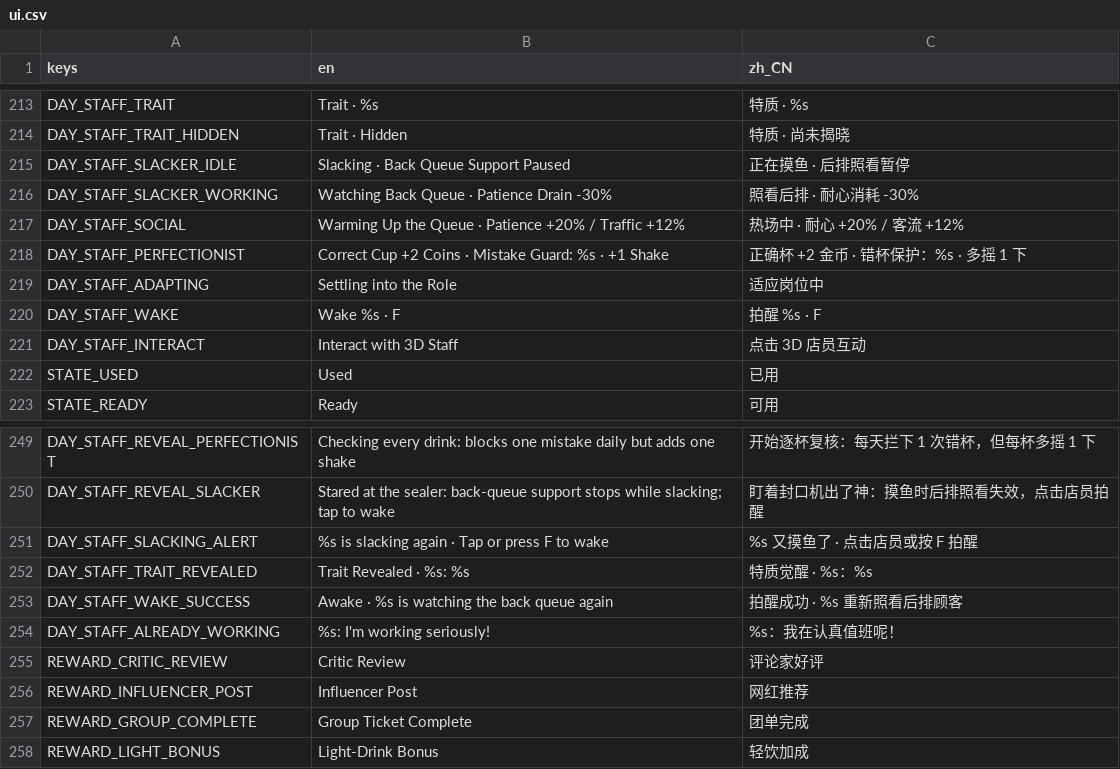
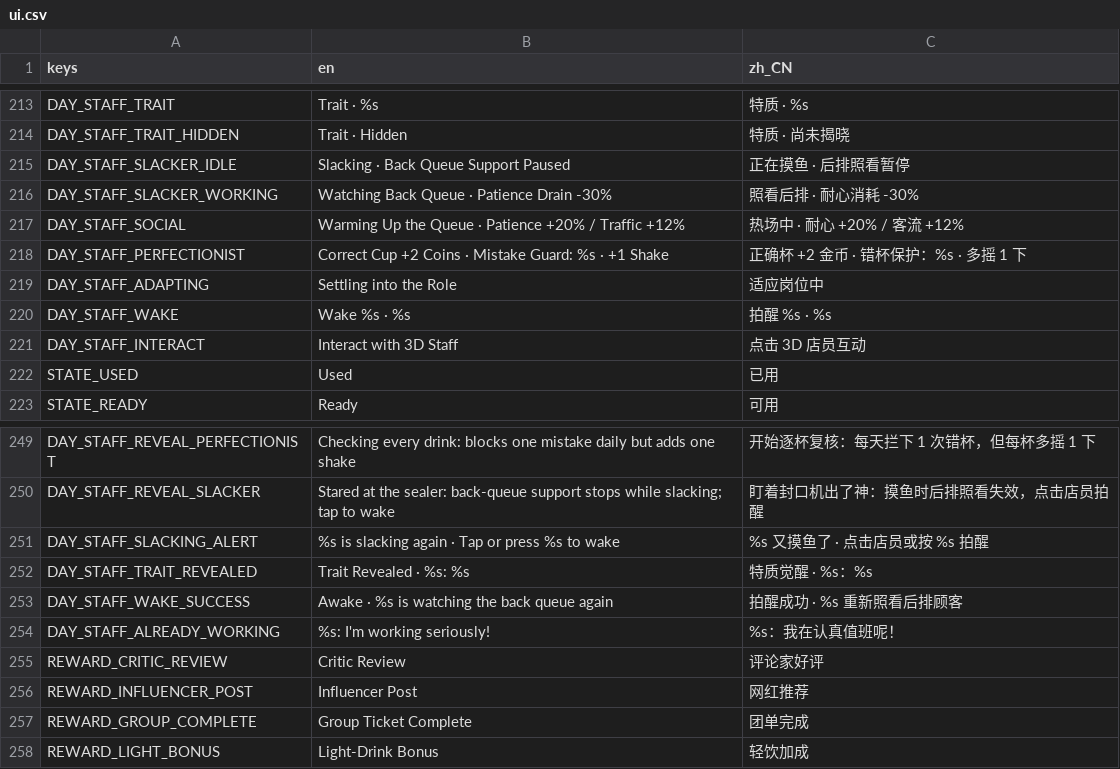
Before and after one commit to kyanosq/milkteahouse, a CSV file: game/localization/ui.csv, drawn as a sheet; only a part is shown, gaps mark what is left out.

Commit message:
Make staff wake prompts follow the active binding (review R7)
The slacker wake prompt hardcoded 'F' in both languages, contradicting
the pause-menu controls help for gamepad players (Y/triangle/X) and
anyone who rebound staff_interact; the staff card also missed the
input-scheme refresh chain. DAY_STAFF_WAKE / DAY_STAFF_SLACKING_ALERT
now take InputPrompts.staff_hint() and _refresh_input_prompts also
refreshes the staff card. Translations regenerated; staff,
localization and input suites plus the full 25/25 core pass.

```diff
--- a/game/localization/ui.csv
+++ b/game/localization/ui.csv
@@ -219,3 +219,3 @@ DAY_STAFF_PERFECTIONIST,Correct Cup +2 Coins · Mistake Guard: %s · +1 Shake,
 DAY_STAFF_ADAPTING,Settling into the Role,适应岗位中
-DAY_STAFF_WAKE,Wake %s · F,拍醒 %s · F
+DAY_STAFF_WAKE,Wake %s · %s,拍醒 %s · %s
 DAY_STAFF_INTERACT,Interact with 3D Staff,点击 3D 店员互动
@@ -250,3 +250,3 @@ DAY_STAFF_REVEAL_PERFECTIONIST,Checking every drink: blocks one mistake daily bu
 DAY_STAFF_REVEAL_SLACKER,Stared at the sealer: back-queue support stops while slacking; tap to wake,盯着封口机出了神：摸鱼时后排照看失效，点击店员拍醒
-DAY_STAFF_SLACKING_ALERT,%s is slacking again · Tap or press F to wake,%s 又摸鱼了 · 点击店员或按 F 拍醒
+DAY_STAFF_SLACKING_ALERT,%s is slacking again · Tap or press %s to wake,%s 又摸鱼了 · 点击店员或按 %s 拍醒
 DAY_STAFF_TRAIT_REVEALED,Trait Revealed · %s: %s,特质觉醒 · %s：%s
```
Also changed, not shown: 3 other files.
